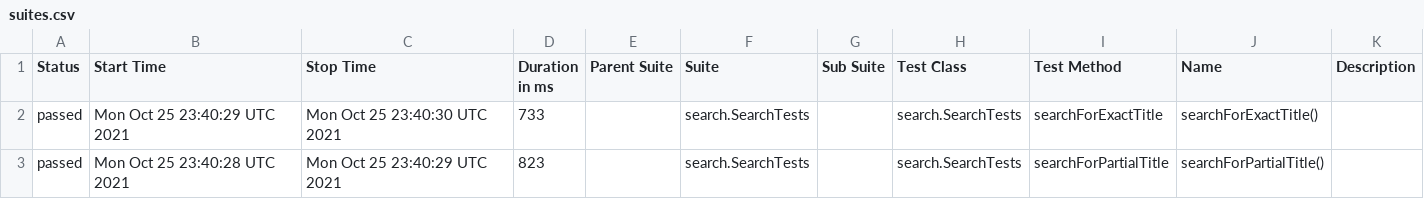
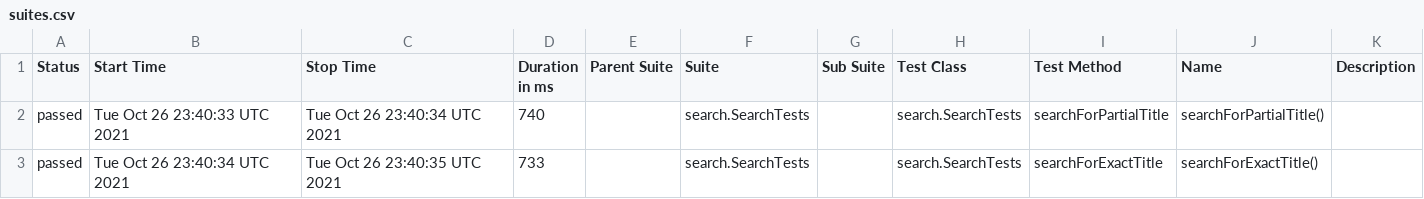
Before and after one commit to reinaldorossetti/playwright-java, a CSV file: chromium/data/suites.csv, drawn as a sheet.

```diff
--- a/chromium/data/suites.csv
+++ b/chromium/data/suites.csv
@@ -1,3 +1,3 @@
 "Status","Start Time","Stop Time","Duration in ms","Parent Suite","Suite","Sub Suite","Test Class","Test Method","Name","Description"
-"passed","Mon Oct 25 23:40:29 UTC 2021","Mon Oct 25 23:40:30 UTC 2021","733","","search.SearchTests","","search.SearchTests","searchForExactTitle","searchForExactTitle()",""
-"passed","Mon Oct 25 23:40:28 UTC 2021","Mon Oct 25 23:40:29 UTC 2021","823","","search.SearchTests","","search.SearchTests","searchForPartialTitle","searchForPartialTitle()",""
+"passed","Tue Oct 26 23:40:33 UTC 2021","Tue Oct 26 23:40:34 UTC 2021","740","","search.SearchTests","","search.SearchTests","searchForPartialTitle","searchForPartialTitle()",""
+"passed","Tue Oct 26 23:40:34 UTC 2021","Tue Oct 26 23:40:35 UTC 2021","733","","search.SearchTests","","search.SearchTests","searchForExactTitle","searchForExactTitle()",""
```
Also changed, not shown: 17 other files.
